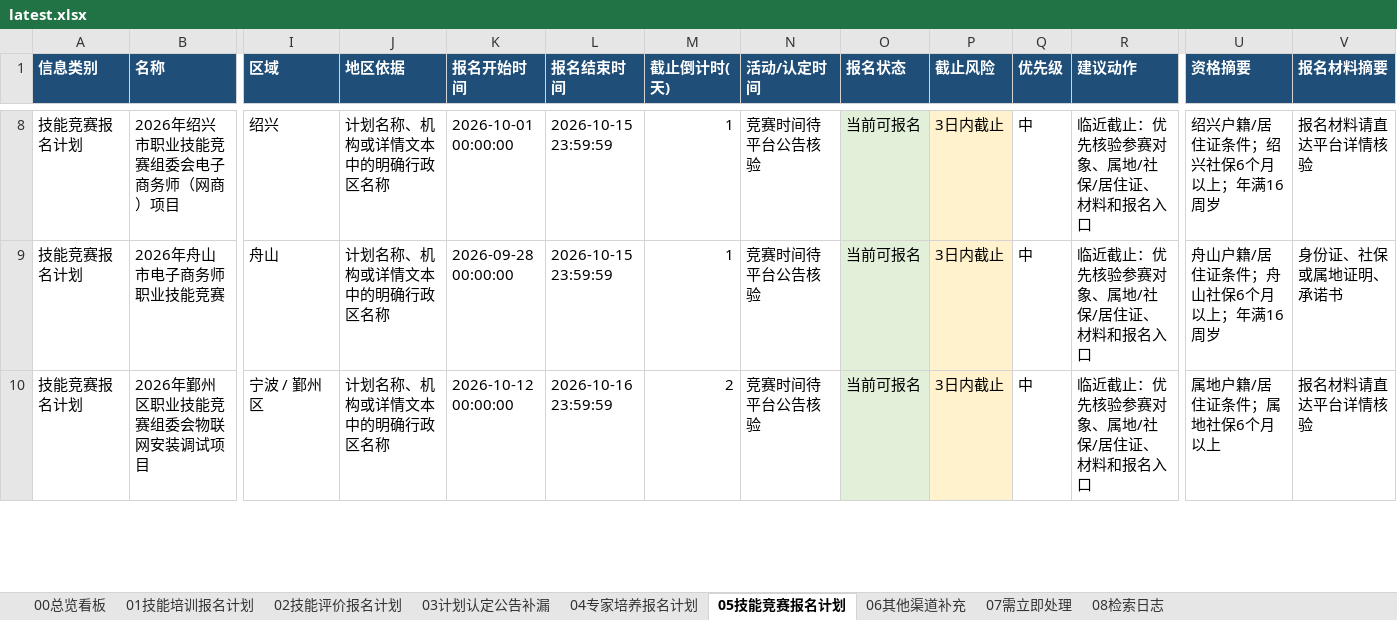
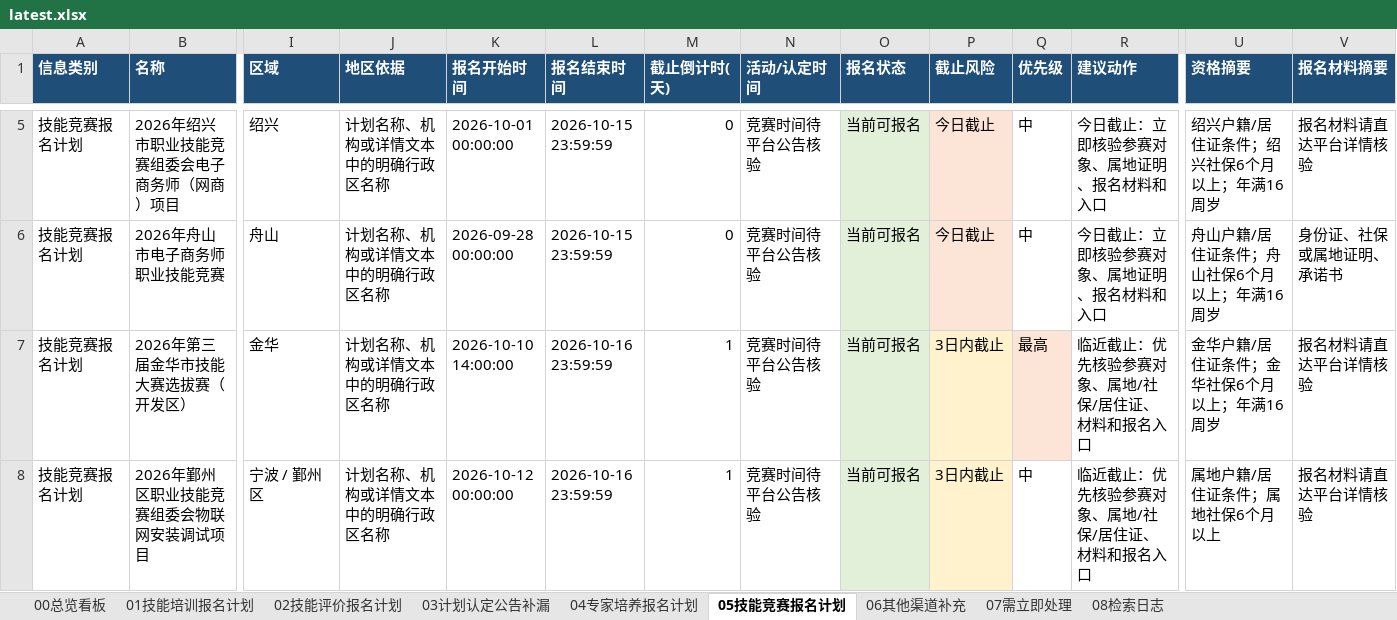
Before and after one commit to Juesann/zhejiang-skill-daily, an Excel workbook: latest.xlsx, sheet 05技能竞赛报名计划, drawn as a sheet; only a part is shown, gaps mark what is left out; values as stored, in another font and other column widths than the file's, no borders; addresses are those after the commit; rows hold the shown columns only; the diff covers the shown part only; the diff names each change by its address in the sheet, - before the commit and + after, or states it on an @@ line.

```diff
--- a/latest.xlsx (sheet 05技能竞赛报名计划)
+++ b/latest.xlsx (sheet 05技能竞赛报名计划)
-M5:M6 (截止倒计时(天)): 1
+M5:M6 (截止倒计时(天)): 0
-P5:P6 (截止风险): 3日内截止
+P5:P6 (截止风险): 今日截止
-R5:R6 (建议动作): 临近截止：优先核验参赛对象、属地/社保/居住证、材料和报名入口
+R5:R6 (建议动作): 今日截止：立即核验参赛对象、属地证明、报名材料和入口
+row 7: 技能竞赛报名计划 | 2026年第三届金华市技能大赛选拔赛（开发区） | 金华 | 计划名称、机构或详情文本中的明确行政区名称 | 2026-10-10 14:00:00 | 2026-10-16 23:59:59 | 1 | 竞赛时间待平台公告核验 | 当前可报名 | 3日内截止 | 最高 | 临近截止：优先核验参赛对象、属地/社保/居住证、材料和报名入口 | 金华户籍/居住证条件；金华社保6个月以上；年满16周岁 | 报名材料请直达平台详情核验
-M8 (截止倒计时(天)): 2
+M8 (截止倒计时(天)): 1
```
Also changed, not shown: 4 added rows, 4 removed rows and 68 edited cells elsewhere in this sheet, sheet 07需立即处理, sheet 02技能评价报名计划, sheet 01技能培训报名计划, sheet 04专家培养报名计划, sheet 08检索日志, sheet 00总览看板, 3 other files.
